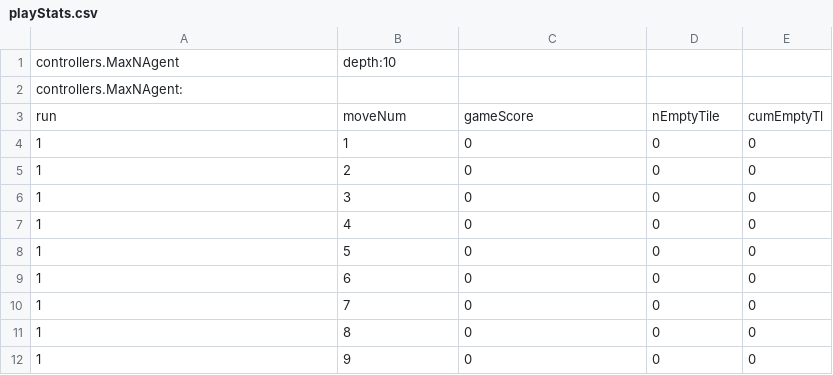
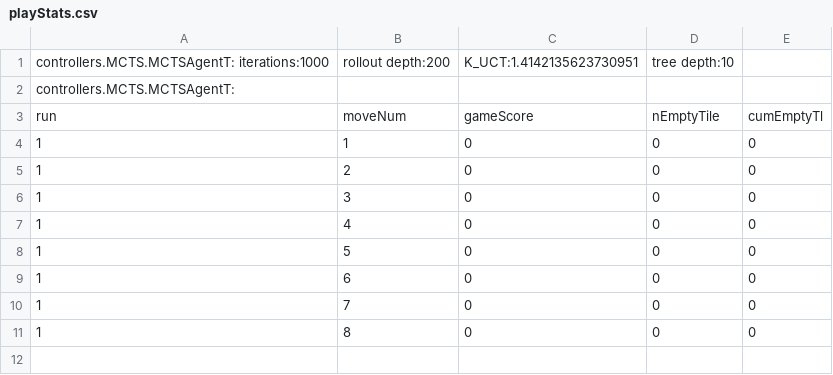
Before and after one commit to WolfgangKonen/GBG, a CSV file: agents/TicTacToe/csv/playStats.csv, drawn as a sheet.

```diff
--- a/agents/TicTacToe/csv/playStats.csv
+++ b/agents/TicTacToe/csv/playStats.csv
@@ -1,3 +1,3 @@
-controllers.MaxNAgent, depth:10
-controllers.MaxNAgent:
+controllers.MCTS.MCTSAgentT: iterations:1000, rollout depth:200, K_UCT:1.4142135623730951, tree depth:10
+controllers.MCTS.MCTSAgentT:
 run, moveNum, gameScore, nEmptyTile, cumEmptyTl
@@ -11,2 +11 @@ run, moveNum, gameScore, nEmptyTile, cumEmptyTl
 1, 8, 0, 0, 0
-1, 9, 0, 0, 0
```
Also changed, not shown: agents/Nim/N03-S05-M03/csv/playStats.csv, 36 other files.
